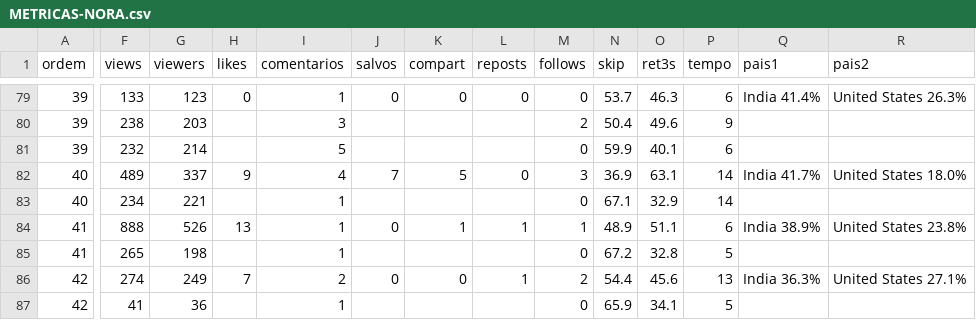
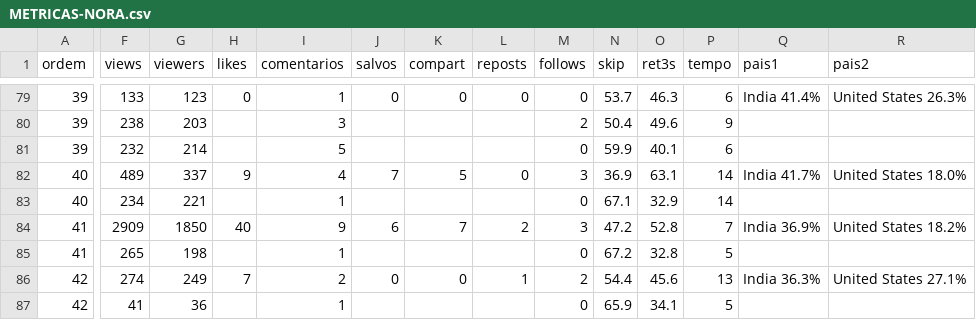
Before and after one commit to caramguilherme/IA-SINTETICO-PRODUTOR, a CSV file: METRICAS-NORA.csv, drawn as a sheet; only a part is shown, gaps mark what is left out; the diff covers the shown part only; the diff names each change by its address in the sheet, - before the commit and + after, or states it on an @@ line.

```diff
--- a/METRICAS-NORA.csv
+++ b/METRICAS-NORA.csv
-F84 (views): 888
+F84 (views): 2909
-G84 (viewers): 526
+G84 (viewers): 1850
-H84 (likes): 13
+H84 (likes): 40
-I84 (comentarios): 1
+I84 (comentarios): 9
-J84 (salvos): 0
+J84 (salvos): 6
-K84 (compart): 1
+K84 (compart): 7
-L84 (reposts): 1
+L84 (reposts): 2
-M84 (follows): 1
+M84 (follows): 3
-N84 (skip): 48.9
+N84 (skip): 47.2
-O84 (ret3s): 51.1
+O84 (ret3s): 52.8
-P84 (tempo): 6
+P84 (tempo): 7
-Q84 (pais1): India 38.9%
+Q84 (pais1): India 36.9%
-R84 (pais2): United States 23.8%
+R84 (pais2): United States 18.2%
```
Also changed, not shown: 5 edited cells elsewhere in this file, 1 other file.
